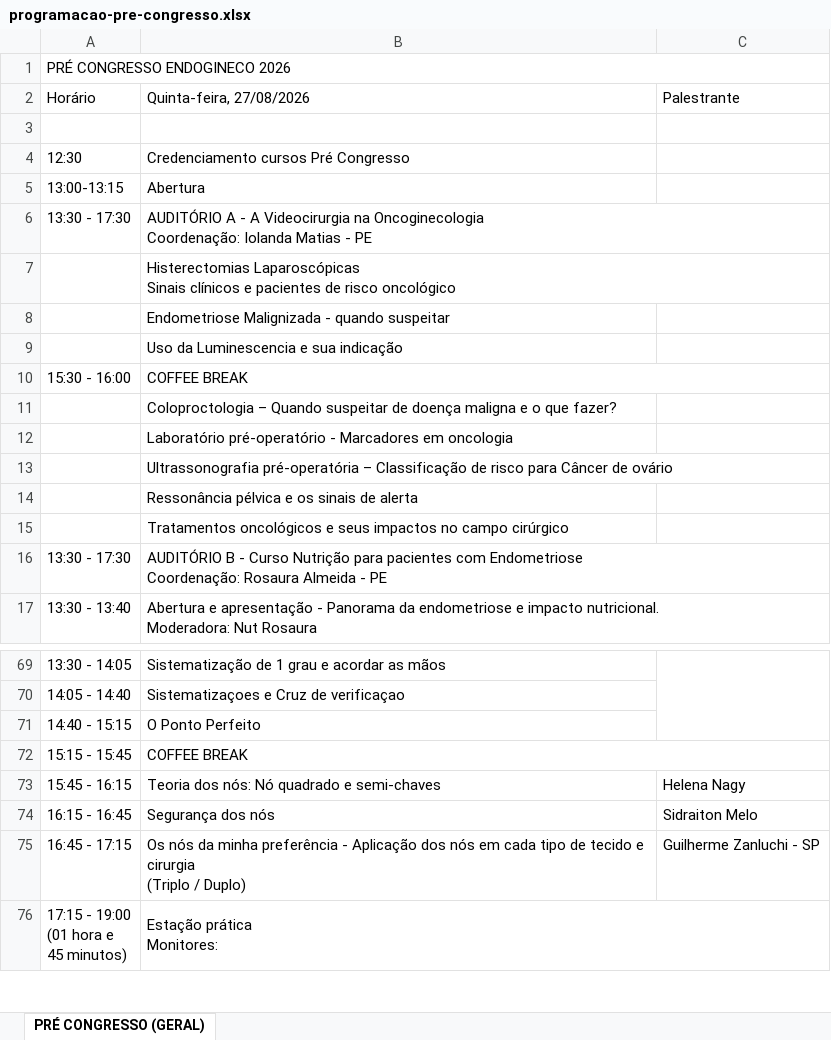
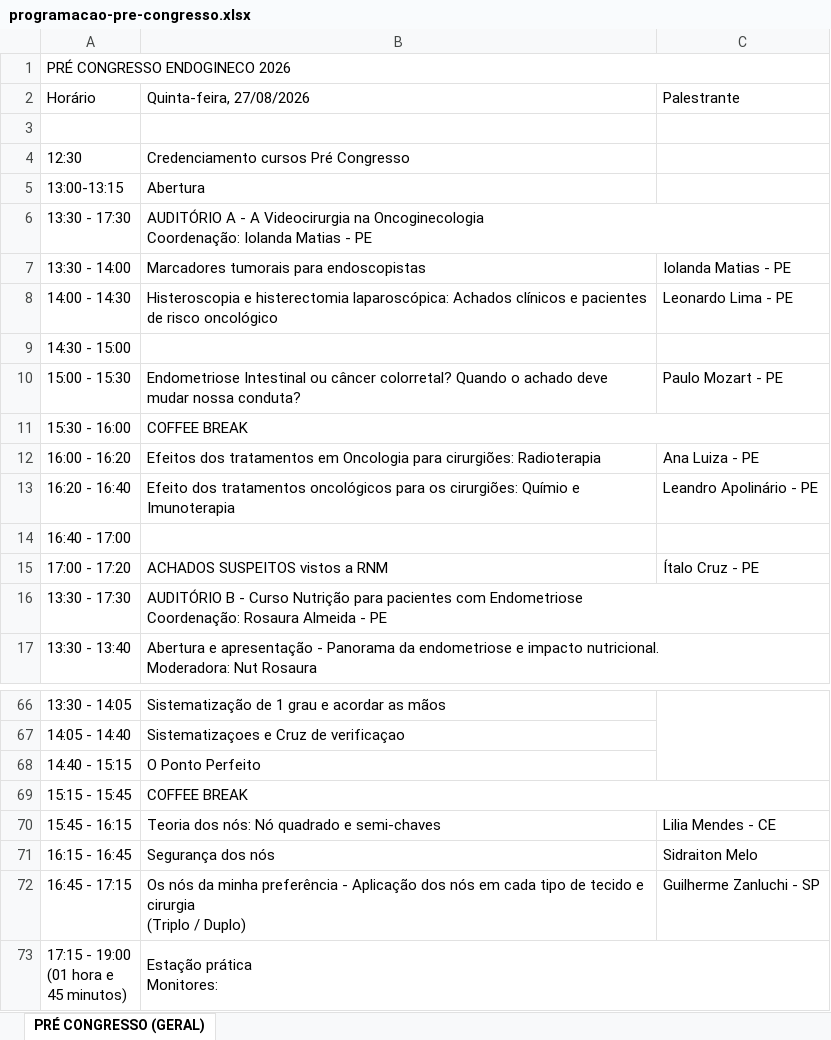
Before and after one commit to jgfn1/luka, an Excel workbook: endogineco2026/pre-congress/programacao-pre-congresso.xlsx, sheet PRÉ CONGRESSO (GERAL), drawn as a sheet; only a part is shown, gaps mark what is left out; values as stored, in another font and other column widths than the file's, no cell formats; charts and pictures not drawn; removed rows and columns are numbered as before the commit, all else as after; ↵ is a line break in a cell; the diff covers the shown part only; the diff names each change by its address in the sheet, - before the commit and + after, or states it on an @@ line.

```diff
--- a/endogineco2026/pre-congress/programacao-pre-congresso.xlsx (sheet PRÉ CONGRESSO (GERAL))
+++ b/endogineco2026/pre-congress/programacao-pre-congresso.xlsx (sheet PRÉ CONGRESSO (GERAL))
-row 7:  | Histerectomias Laparoscópicas ↵ Sinais clínicos e pacientes de risco oncológico
-row 8:  | Endometriose Malignizada - quando suspeitar
-row 9:  | Uso da Luminescencia e sua indicação
+row 7: 13:30 - 14:00 | Marcadores tumorais para endoscopistas | Iolanda Matias - PE
+row 8: 14:00 - 14:30 | Histeroscopia e histerectomia laparoscópica: Achados clínicos e pacientes de risco oncológico | Leonardo Lima - PE
+row 9: 14:30 - 15:00
+row 10: 15:00 - 15:30 | Endometriose Intestinal ou câncer colorretal? Quando o achado deve mudar nossa conduta? | Paulo Mozart - PE
-row 11:  | Coloproctologia – Quando suspeitar de doença maligna e o que fazer?
-row 12:  | Laboratório pré-operatório - Marcadores em oncologia
-row 13:  | Ultrassonografia pré-operatória – Classificação de risco para Câncer de ovário
-row 14:  | Ressonância pélvica e os sinais de alerta
-row 15:  | Tratamentos oncológicos e seus impactos no campo cirúrgico
+row 12: 16:00 - 16:20 | Efeitos dos tratamentos em Oncologia para cirurgiões: Radioterapia | Ana Luiza - PE
+row 13: 16:20 - 16:40 | Efeito dos tratamentos oncológicos para os cirurgiões: Químio e Imunoterapia | Leandro Apolinário - PE
+row 14: 16:40 - 17:00
+row 15: 17:00 - 17:20 | ACHADOS SUSPEITOS vistos a RNM | Ítalo Cruz - PE
-C70 (Palestrante): Helena Nagy
+C70 (Palestrante): Lilia Mendes - CE
```
Also changed, not shown: 11 added rows, 14 removed rows and 5 edited cells elsewhere in this sheet, cell formats, charts or pictures, endogineco2026/schedule/programacao-preliminar-2026.xlsx, 14 other files.
